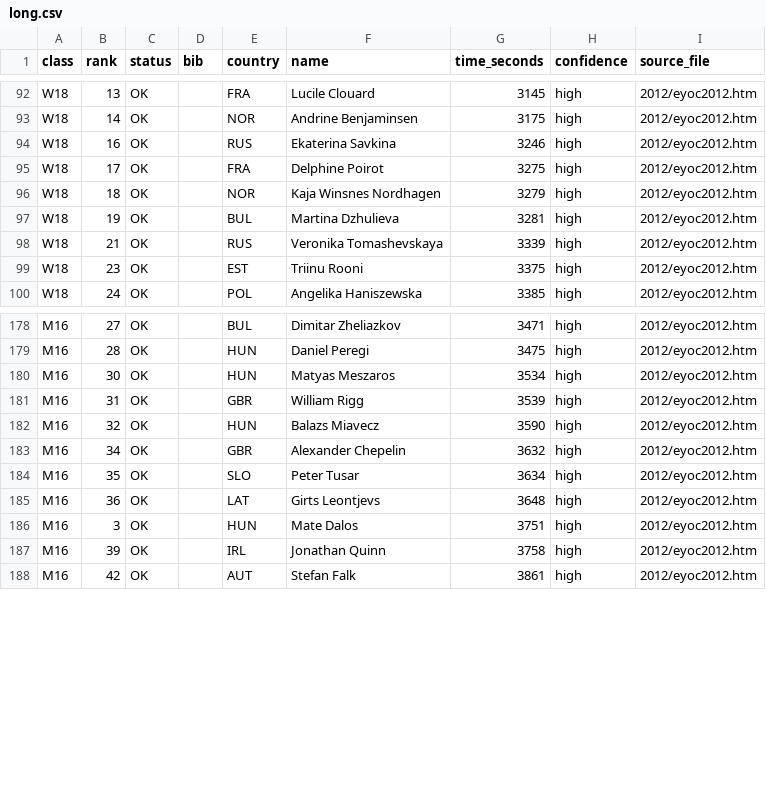
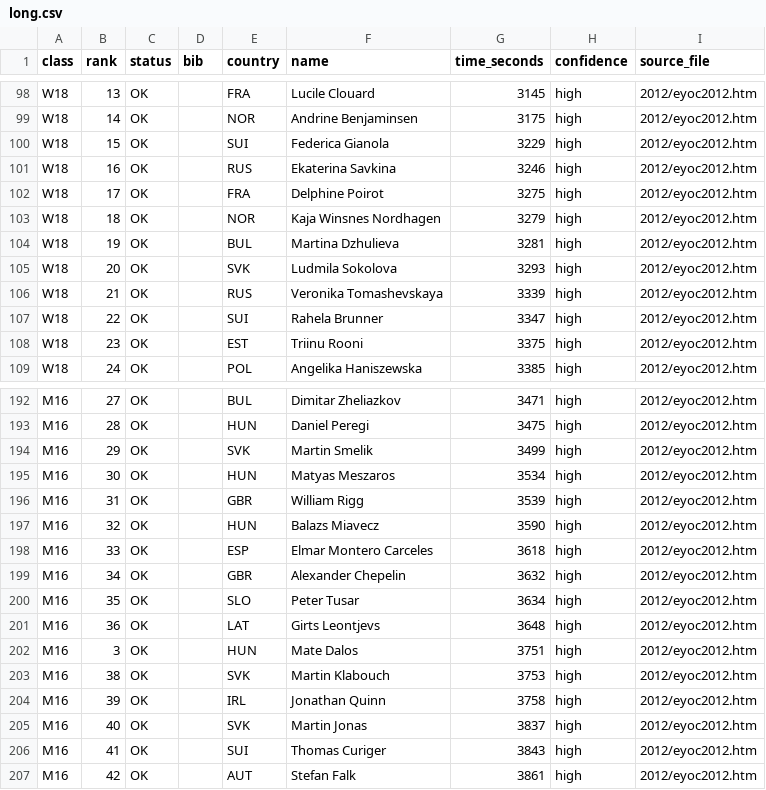
Before and after one commit to klemenkenda/eyoc-archive, a CSV file: results/2012/long.csv, drawn as a sheet; only a part is shown, gaps mark what is left out; the diff covers the shown part only.

```diff
--- a/results/2012/long.csv
+++ b/results/2012/long.csv
@@ -93,2 +99,3 @@ W18,13,OK,,FRA,Lucile Clouard,3145,high,2012/eyoc2012.htm
 W18,14,OK,,NOR,Andrine Benjaminsen,3175,high,2012/eyoc2012.htm
+W18,15,OK,,SUI,Federica Gianola,3229,high,2012/eyoc2012.htm
 W18,16,OK,,RUS,Ekaterina Savkina,3246,high,2012/eyoc2012.htm
@@ -97,3 +104,5 @@ W18,18,OK,,NOR,Kaja Winsnes Nordhagen,3279,high,2012/eyoc2012.htm
 W18,19,OK,,BUL,Martina Dzhulieva,3281,high,2012/eyoc2012.htm
+W18,20,OK,,SVK,Ludmila Sokolova,3293,high,2012/eyoc2012.htm
 W18,21,OK,,RUS,Veronika Tomashevskaya,3339,high,2012/eyoc2012.htm
+W18,22,OK,,SUI,Rahela Brunner,3347,high,2012/eyoc2012.htm
 W18,23,OK,,EST,Triinu Rooni,3375,high,2012/eyoc2012.htm
@@ -179,2 +193,3 @@ M16,27,OK,,BUL,Dimitar Zheliazkov,3471,high,2012/eyoc2012.htm
 M16,28,OK,,HUN,Daniel Peregi,3475,high,2012/eyoc2012.htm
+M16,29,OK,,SVK,Martin Smelik,3499,high,2012/eyoc2012.htm
 M16,30,OK,,HUN,Matyas Meszaros,3534,high,2012/eyoc2012.htm
@@ -182,2 +197,3 @@ M16,31,OK,,GBR,William Rigg,3539,high,2012/eyoc2012.htm
 M16,32,OK,,HUN,Balazs Miavecz,3590,high,2012/eyoc2012.htm
+M16,33,OK,,ESP,Elmar Montero Carceles,3618,high,2012/eyoc2012.htm
 M16,34,OK,,GBR,Alexander Chepelin,3632,high,2012/eyoc2012.htm
@@ -186,3 +202,6 @@ M16,36,OK,,LAT,Girts Leontjevs,3648,high,2012/eyoc2012.htm
 M16,3,OK,,HUN,Mate Dalos,3751,high,2012/eyoc2012.htm
+M16,38,OK,,SVK,Martin Klabouch,3753,high,2012/eyoc2012.htm
 M16,39,OK,,IRL,Jonathan Quinn,3758,high,2012/eyoc2012.htm
+M16,40,OK,,SVK,Martin Jonas,3837,high,2012/eyoc2012.htm
+M16,41,OK,,SUI,Thomas Curiger,3843,high,2012/eyoc2012.htm
 M16,42,OK,,AUT,Stefan Falk,3861,high,2012/eyoc2012.htm
```
Also changed, not shown: 17 added rows elsewhere in this file, results/2003/long.csv, results/2003/sprint.csv, 9 other files.
